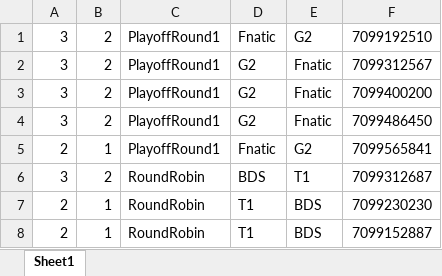
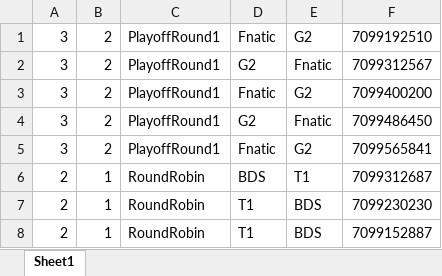
Before and after one commit to LotusHag/LoLApiVersion1, an Excel workbook: data/excel_inputs/input1.xlsx, sheet Sheet1, drawn as a sheet; values as stored, in another font and other column widths than the file's, no borders; the diff names each change by its address in the sheet, - before the commit and + after, or states it on an @@ line.

```diff
--- a/data/excel_inputs/input1.xlsx (sheet Sheet1)
+++ b/data/excel_inputs/input1.xlsx (sheet Sheet1)
-D3: G2
+D3: Fnatic
-E3: Fnatic
+E3: G2
-A5: 2
+A5: 3
-B5: 1
+B5: 2
-A6: 3
+A6: 2
-B6: 2
+B6: 1
```
Also changed, not shown: 5 other files.
